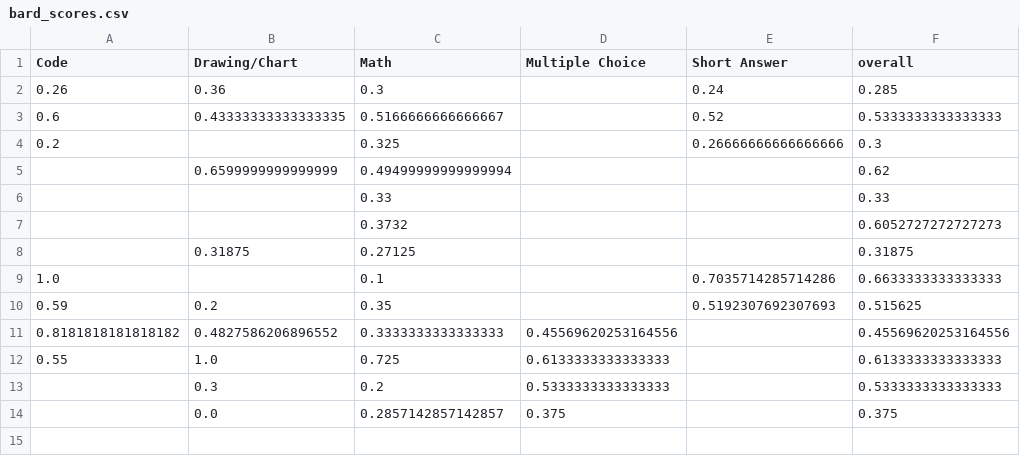
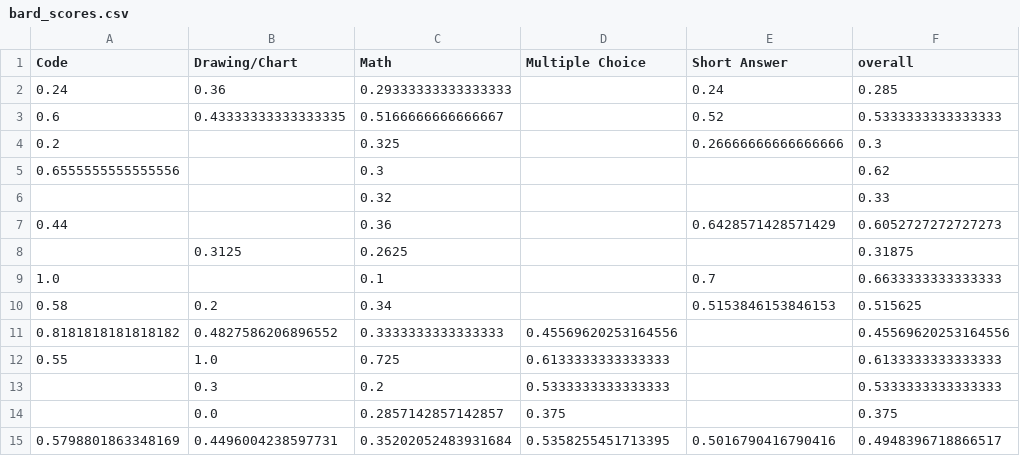
Before and after one commit to kevins4202/Madison_OS-LLM_Analysis, a CSV file: bard_scores.csv, drawn as a sheet.

```diff
--- a/bard_scores.csv
+++ b/bard_scores.csv
@@ -1,11 +1,11 @@
 Code,Drawing/Chart,Math,Multiple Choice,Short Answer,overall
-0.26,0.36,0.3,,0.24,0.285
+0.24,0.36,0.29333333333333333,,0.24,0.285
 0.6,0.43333333333333335,0.5166666666666667,,0.52,0.5333333333333333
 0.2,,0.325,,0.26666666666666666,0.3
-,0.6599999999999999,0.49499999999999994,,,0.62
-,,0.33,,,0.33
-,,0.3732,,,0.6052727272727273
-,0.31875,0.27125,,,0.31875
-1.0,,0.1,,0.7035714285714286,0.6633333333333333
-0.59,0.2,0.35,,0.5192307692307693,0.515625
+0.6555555555555556,,0.3,,,0.62
+,,0.32,,,0.33
+0.44,,0.36,,0.6428571428571429,0.6052727272727273
+,0.3125,0.2625,,,0.31875
+1.0,,0.1,,0.7,0.6633333333333333
+0.58,0.2,0.34,,0.5153846153846153,0.515625
 0.8181818181818182,0.4827586206896552,0.3333333333333333,0.45569620253164556,,0.45569620253164556
@@ -14 +14,2 @@ Code,Drawing/Chart,Math,Multiple Choice,Short Answer,overall
 ,0.0,0.2857142857142857,0.375,,0.375
+0.5798801863348169,0.4496004238597731,0.35202052483931684,0.5358255451713395,0.5016790416790416,0.4948396718866517
```
Also changed, not shown: exams/18-spring-final.csv, exams/18-spring-mid.csv, 13 other files.
